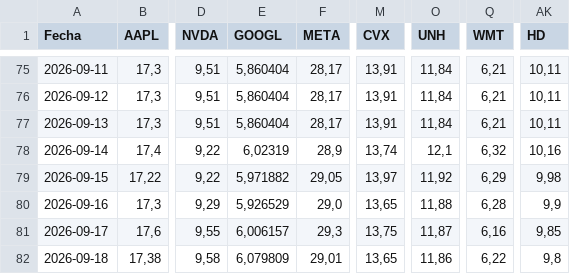
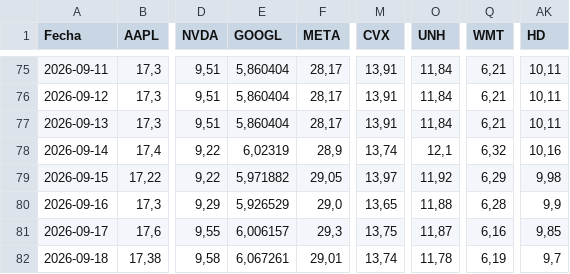
Before and after one commit to Brunogatti79/inversiones-bursatiles, a CSV file: data/cedear_cierres.csv, drawn as a sheet; only a part is shown, gaps mark what is left out; the diff names each change by its address in the sheet, - before the commit and + after, or states it on an @@ line.

Commit message:
auto: cedear_cierres 2026-09-18 11:17

```diff
--- a/data/cedear_cierres.csv
+++ b/data/cedear_cierres.csv
-E82 (GOOGL): 6,079809
+E82 (GOOGL): 6,067261
-M82 (CVX): 13,65
+M82 (CVX): 13,74
-O82 (UNH): 11,86
+O82 (UNH): 11,78
-Q82 (WMT): 6,22
+Q82 (WMT): 6,19
-AK82 (HD): 9,8
+AK82 (HD): 9,7
```
